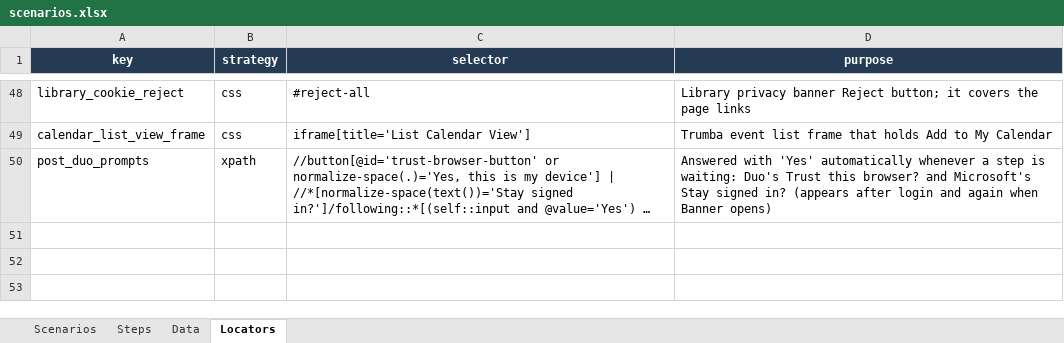
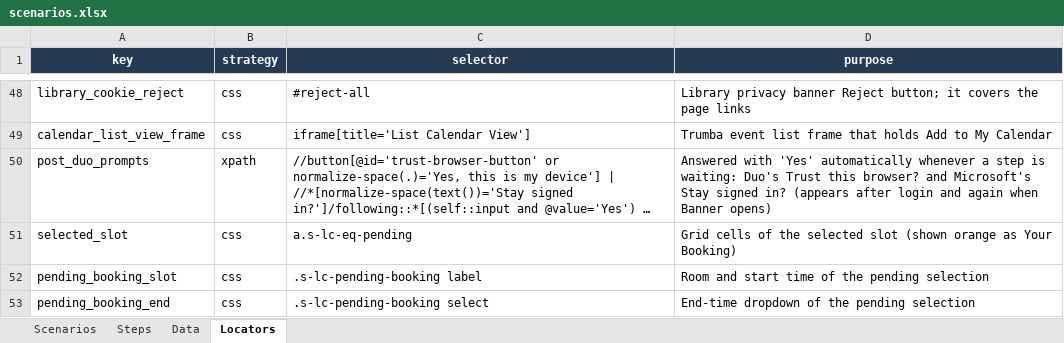
Before and after one commit to Abhayrkhot/selenium-data-driven-assignment, an Excel workbook: data/scenarios.xlsx, sheet Locators, drawn as a sheet; only a part is shown, gaps mark what is left out; long unchanged cells end in …; values as stored, in another font and other column widths than the file's, no borders; the diff names each change by its address in the sheet, - before the commit and + after, or states it on an @@ line.

Commit message:
fix: show the selected Snell Library slot clearly in S03 evidence
S03 now waits for LibCal's spinner after picking a slot, scrolls to the
orange selected slot and then to the booking panel, and checks the room
and start time, end time, and Submit Times separately. ASSERT_VISIBLE
reports a dropdown's selected option instead of every option, so the
report reads like "Individual Study 220: 7:45am ... | 8:45am ... | Submit
Times".

```diff
--- a/data/scenarios.xlsx (sheet Locators)
+++ b/data/scenarios.xlsx (sheet Locators)
+row 51: selected_slot | css | a.s-lc-eq-pending | Grid cells of the selected slot (shown orange as Your Booking)
+row 52: pending_booking_slot | css | .s-lc-pending-booking label | Room and start time of the pending selection
+row 53: pending_booking_end | css | .s-lc-pending-booking select | End-time dropdown of the pending selection
```
Also changed, not shown: sheet Steps, 1 other file.
